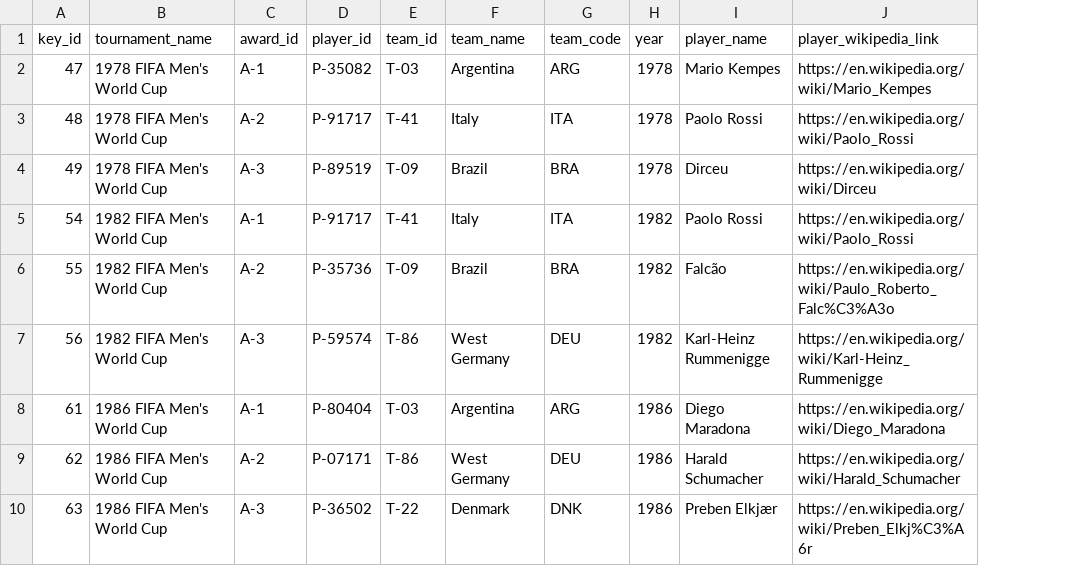
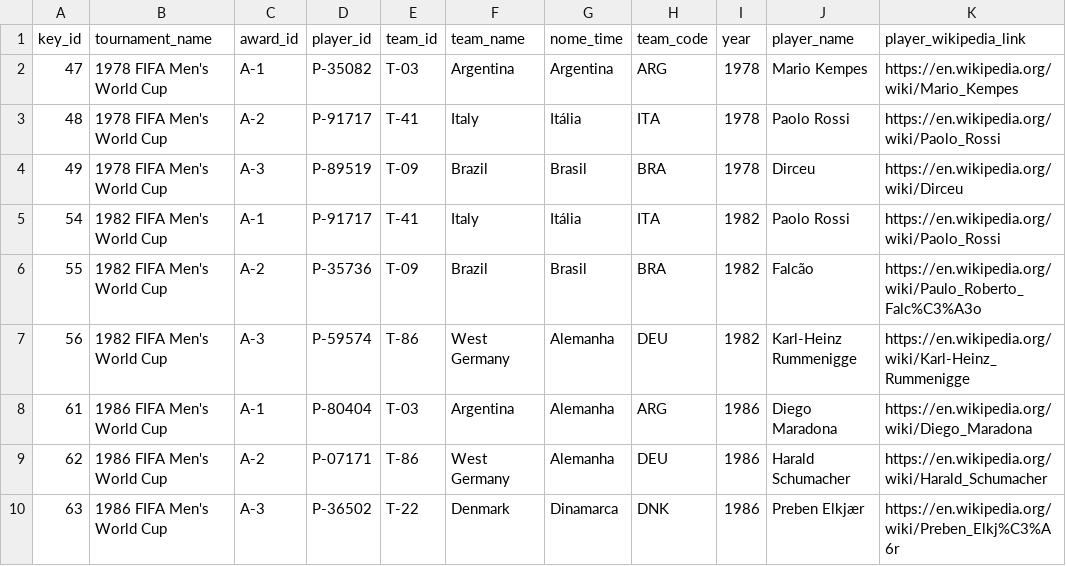
Before and after one commit to BrazilianFootball/WorldCup2026, a CSV file: site_copa/csv/golden_ball.csv, drawn as a sheet; only a part is shown; the diff names each change by its address in the sheet, - before the commit and + after, or states it on an @@ line.

```diff
--- a/site_copa/csv/golden_ball.csv
+++ b/site_copa/csv/golden_ball.csv
+column G (nome_time), rows 2-10: Argentina | Itália | Brasil | Itália | Brasil | Alemanha | Alemanha | Alemanha | Dinamarca
```
Also changed, not shown: 3 other files.
